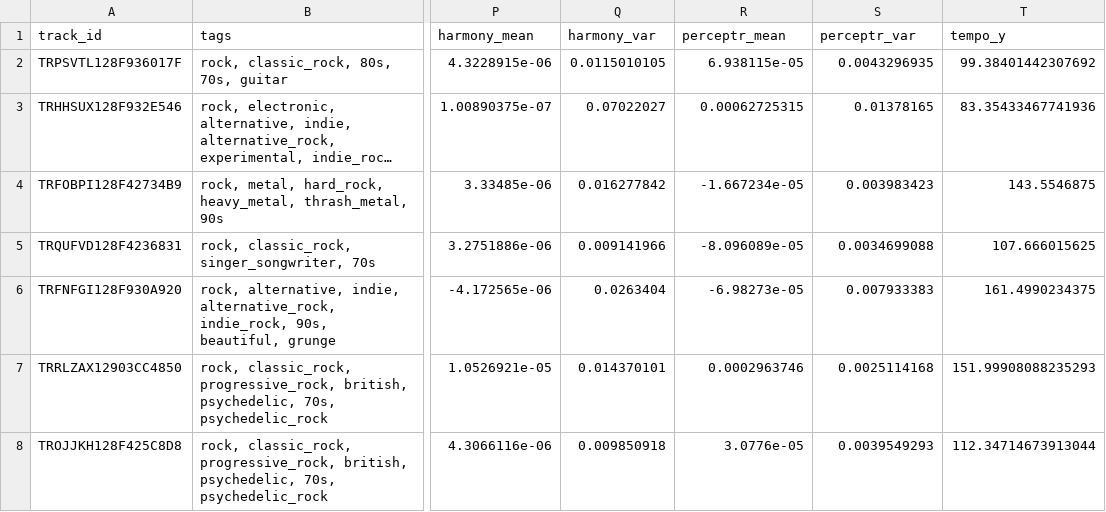
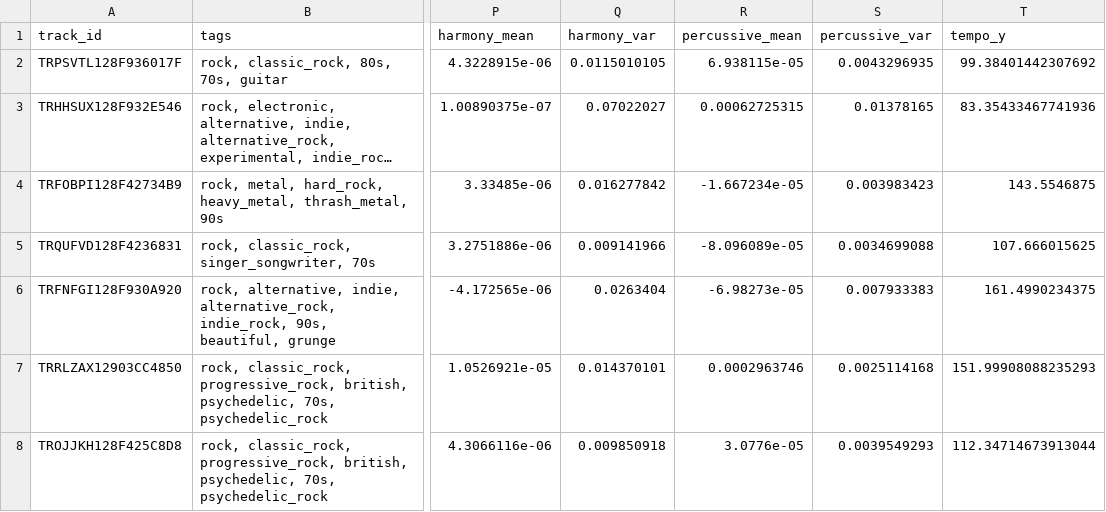
Before and after one commit to ReehalS/TeamTBD_SongClassifier, a CSV file: GeneratedData/30secondsData/combined_data_with_musicInfo.csv, drawn as a sheet; only a part is shown, gaps mark what is left out; long unchanged cells end in …; the diff names each change by its address in the sheet, - before the commit and + after, or states it on an @@ line.

```diff
--- a/GeneratedData/30secondsData/combined_data_with_musicInfo.csv
+++ b/GeneratedData/30secondsData/combined_data_with_musicInfo.csv
-R1: perceptr_mean
+R1: percussive_mean
-S1: perceptr_var
+S1: percussive_var
```
Also changed, not shown: GeneratedData/30secondsData/combined_data_with_musicInfo_and_more.csv, GeneratedData/30secondsData/harmony_perceptr_tempo.csv, 31 other files.
